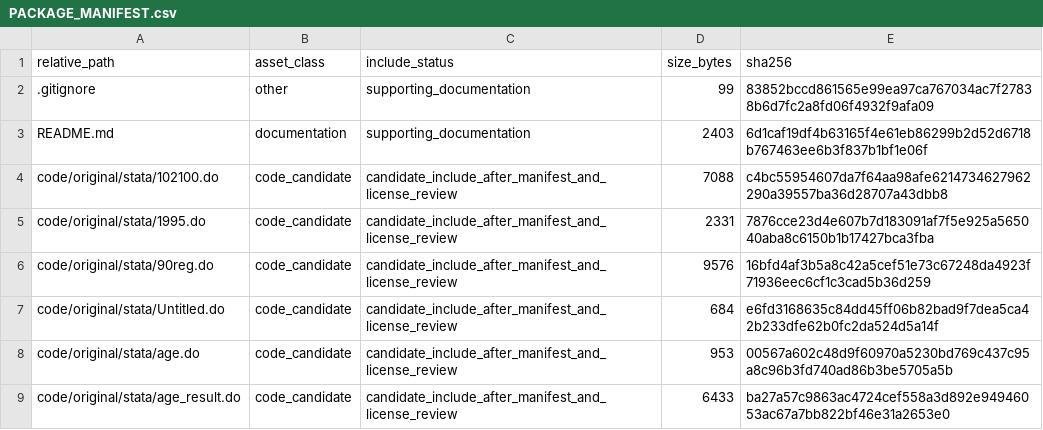
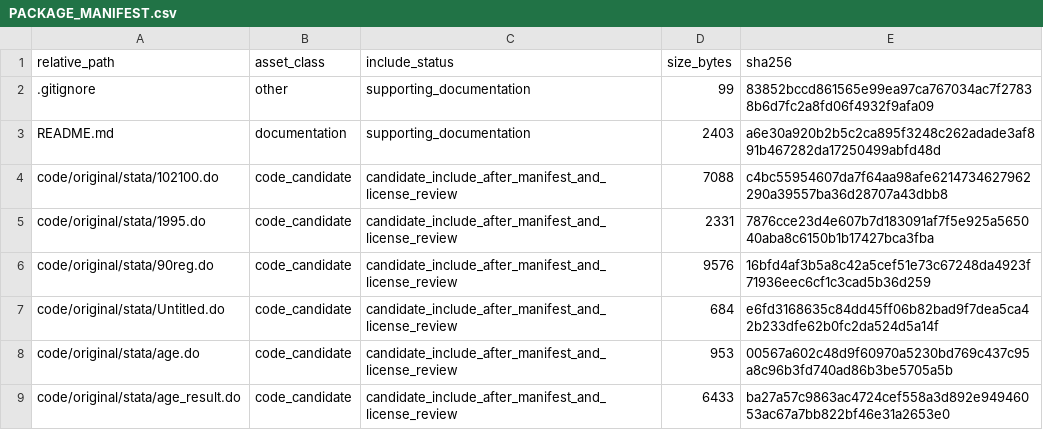
Before and after one commit to dlevinson/paper-2002-03-road-capacity-and-the-allocation-of-time, a CSV file: PACKAGE_MANIFEST.csv, drawn as a sheet; only a part is shown.

Commit message:
Initial local package snapshot

```diff
--- a/PACKAGE_MANIFEST.csv
+++ b/PACKAGE_MANIFEST.csv
@@ -2,3 +2,3 @@ relative_path,asset_class,include_status,size_bytes,sha256
 .gitignore,other,supporting_documentation,99,83852bccd861565e99ea97ca767034ac7f27838b6d7fc2a8fd06f4932f9afa09
-README.md,documentation,supporting_documentation,2403,6d1caf19df4b63165f4e61eb86299b2d52d6718b767463ee6b3f837b1bf1e06f
+README.md,documentation,supporting_documentation,2403,a6e30a920b2b5c2ca895f3248c262adade3af891b467282da17250499abfd48d
 code/original/stata/102100.do,code_candidate,candidate_include_after_manifest_and_license_review,7088,c4bc55954607da7f64aa98afe6214734627962290a39557ba36d28707a43dbb8
```
Also changed, not shown: 3 other files.
